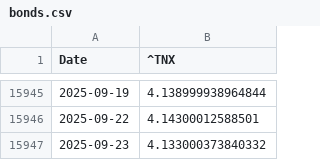
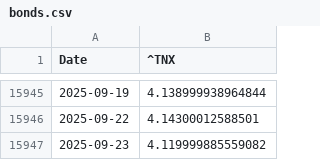
Before and after one commit to quentinly2706-ship-it/market_dashboard, a CSV file: bonds.csv, drawn as a sheet; only a part is shown, gaps mark what is left out.

```diff
--- a/bonds.csv
+++ b/bonds.csv
@@ -15946,2 +15946,2 @@ Date,^TNX
 2025-09-22,4.14300012588501
-2025-09-23,4.133000373840332
+2025-09-23,4.119999885559082
```
Also changed, not shown: 13 other files.
